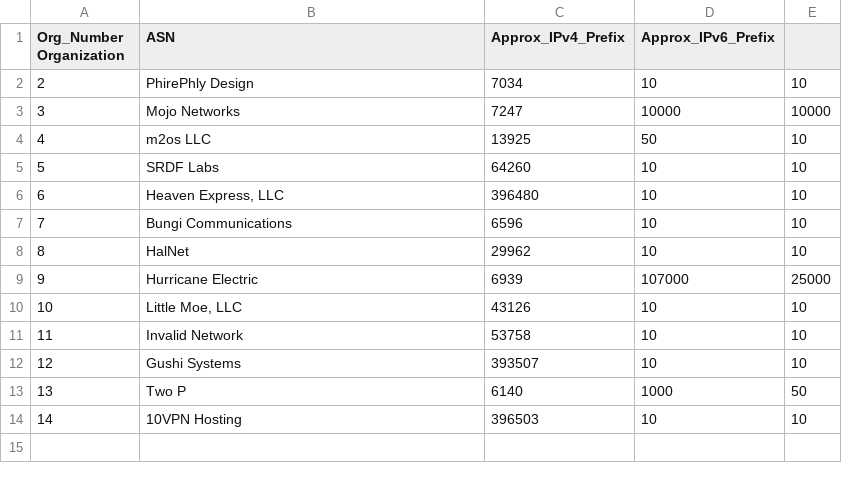
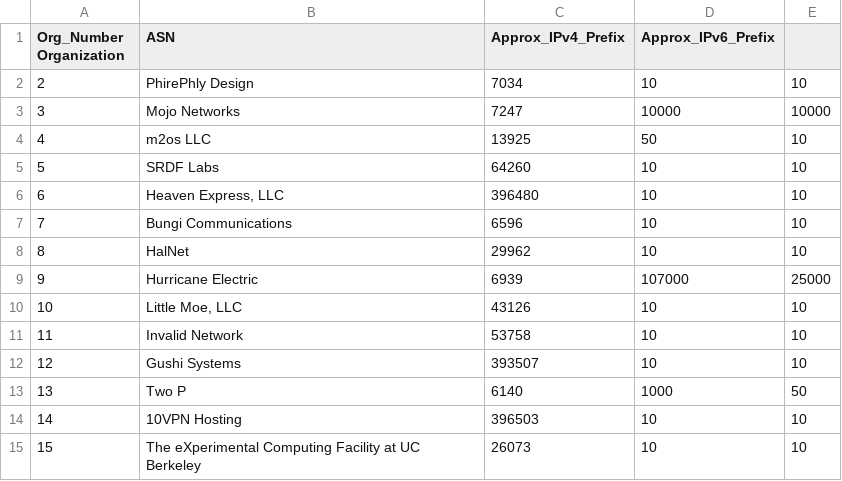
Before and after one commit to PhirePhly/fcix, a TSV file: participants.tsv, drawn as a sheet; the diff names each change by its address in the sheet, - before the commit and + after, or states it on an @@ line.

Commit message:
Added new member: UC Berkeley XCF

```diff
--- a/participants.tsv
+++ b/participants.tsv
+row 15: 15 | The eXperimental Computing Facility at UC Berkeley | 26073 | 10 | 10
```
